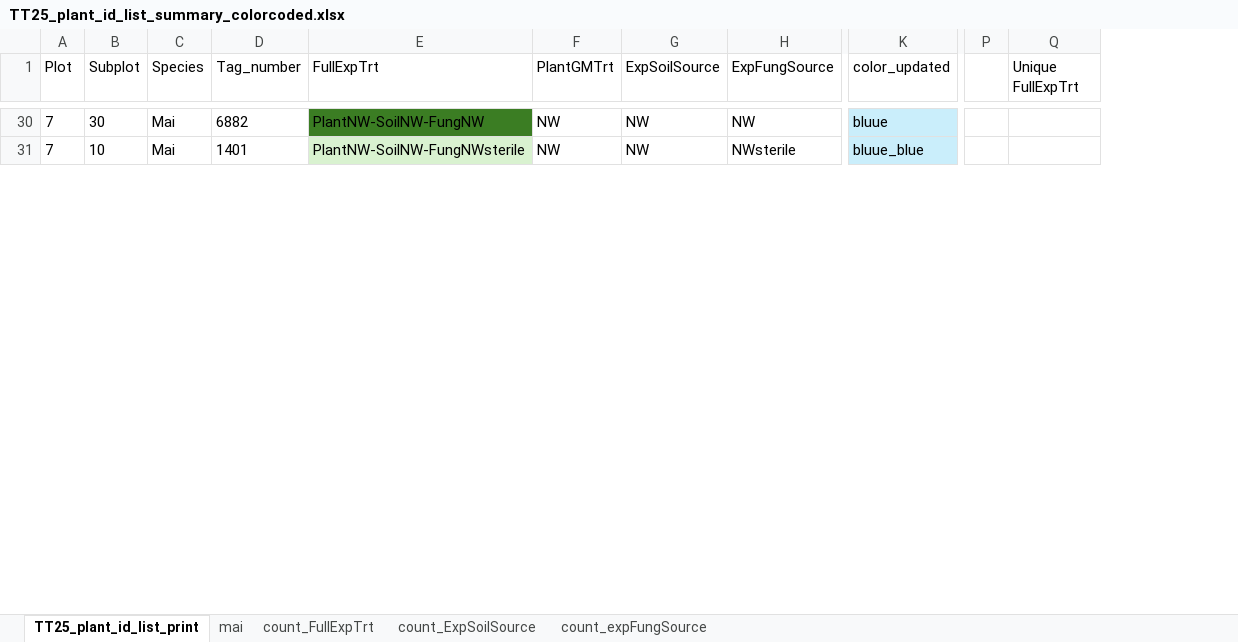
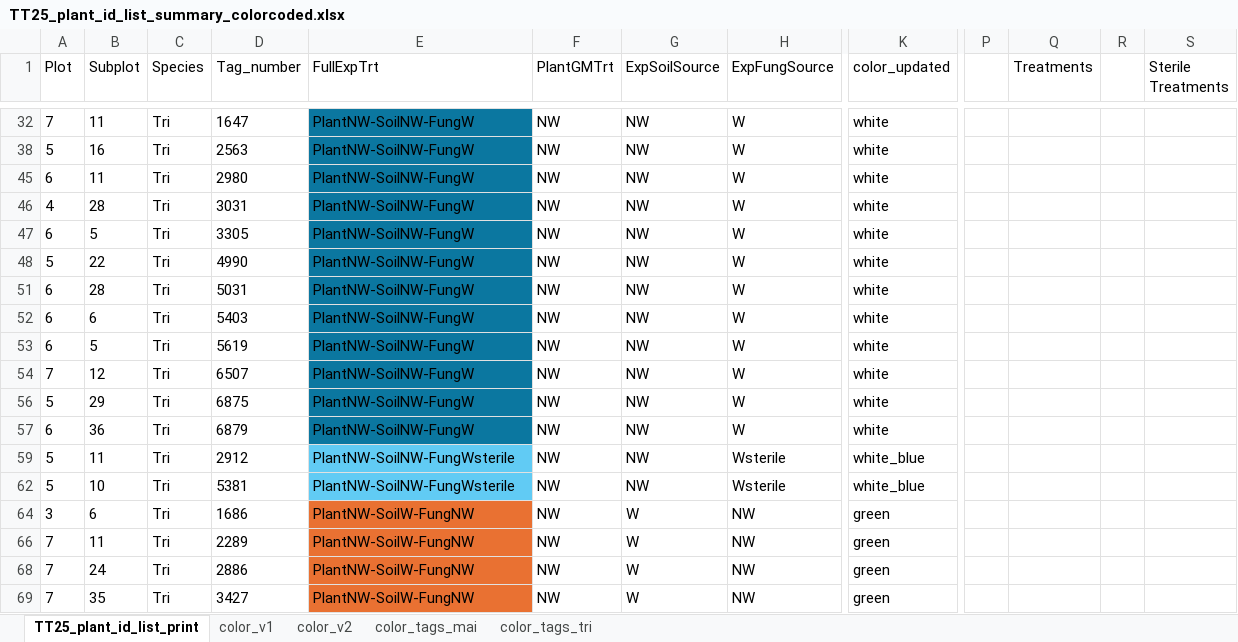
Before and after one commit to eaperkowski/2025_TT_psf, an Excel workbook: data_sheets/TT25_plant_id_list_summary_colorcoded.xlsx, sheet TT25_plant_id_list_print, drawn as a sheet; only a part is shown, gaps mark what is left out; values as stored, in another font and other column widths than the file's, no borders; conditional formats not drawn; removed rows and columns are numbered as before the commit, all else as after; rows hold the shown columns only; the diff covers the shown part only; the diff names each change by its address in the sheet, - before the commit and + after, or states it on an @@ line.

Commit message:
updated treatment color coding

```diff
--- a/data_sheets/TT25_plant_id_list_summary_colorcoded.xlsx (sheet TT25_plant_id_list_print)
+++ b/data_sheets/TT25_plant_id_list_summary_colorcoded.xlsx (sheet TT25_plant_id_list_print)
-sheet tab: count_FullExpTrt
+sheet tab: color_v1
-sheet tab: mai
-sheet tab: count_ExpSoilSource
-sheet tab: count_expFungSource
+sheet tab: color_v2
+sheet tab: color_tags_mai
+sheet tab: color_tags_tri
-column P, empty
+column P, empty
+column R, empty
+column S (Sterile Treatments), empty
-Q1: Unique FullExpTrt
+Q1: Treatments
-B32 (Subplot): 30
+B32 (Subplot): 11
-C32 (Species): Mai
+C32 (Species): Tri
-D32 (Tag_number): 6882
+D32 (Tag_number): 1647
-E32 (FullExpTrt): PlantNW-SoilNW-FungNW
+E32 (FullExpTrt): PlantNW-SoilNW-FungW
-E32 fill: #3B7D23
+E32 fill: #0B77A0
-H32 (ExpFungSource): NW
+H32 (ExpFungSource): W
-K32 (color_updated): bluue
+K32 (color_updated): white
-K32 fill: #CAEEFB
+K32 fill: none
@@ row 38 unhidden: 5 | 16 | Tri | 2563 | PlantNW-SoilNW-FungW | NW | NW | W | white @@
@@ row 45 unhidden: 6 | 11 | Tri | 2980 | PlantNW-SoilNW-FungW | NW | NW | W | white @@
@@ row 46 unhidden: 4 | 28 | Tri | 3031 | PlantNW-SoilNW-FungW | NW | NW | W | white @@
@@ row 47 unhidden: 6 | 5 | Tri | 3305 | PlantNW-SoilNW-FungW | NW | NW | W | white @@
@@ row 48 unhidden: 5 | 22 | Tri | 4990 | PlantNW-SoilNW-FungW | NW | NW | W | white @@
@@ row 51 unhidden: 6 | 28 | Tri | 5031 | PlantNW-SoilNW-FungW | NW | NW | W | white @@
@@ row 52 unhidden: 6 | 6 | Tri | 5403 | PlantNW-SoilNW-FungW | NW | NW | W | white @@
@@ row 53 unhidden: 6 | 5 | Tri | 5619 | PlantNW-SoilNW-FungW | NW | NW | W | white @@
-B54 (Subplot): 10
+B54 (Subplot): 12
-C54 (Species): Mai
+C54 (Species): Tri
-D54 (Tag_number): 1401
+D54 (Tag_number): 6507
-E54 (FullExpTrt): PlantNW-SoilNW-FungNWsterile
+E54 (FullExpTrt): PlantNW-SoilNW-FungW
-E54 fill: #D9F2D0
+E54 fill: #0B77A0
-H54 (ExpFungSource): NWsterile
+H54 (ExpFungSource): W
-K54 (color_updated): bluue_blue
+K54 (color_updated): white
-K54 fill: #CAEEFB
+K54 fill: none
@@ row 56 unhidden: 5 | 29 | Tri | 6875 | PlantNW-SoilNW-FungW | NW | NW | W | white @@
@@ row 57 unhidden: 6 | 36 | Tri | 6879 | PlantNW-SoilNW-FungW | NW | NW | W | white @@
@@ row 59 unhidden: 5 | 11 | Tri | 2912 | PlantNW-SoilNW-FungWsterile | NW | NW | Wsterile | white_blue @@
@@ row 62 unhidden: 5 | 10 | Tri | 5381 | PlantNW-SoilNW-FungWsterile | NW | NW | Wsterile | white_blue @@
@@ row 64 unhidden: 3 | 6 | Tri | 1686 | PlantNW-SoilW-FungNW | NW | W | NW | green @@
@@ row 66 unhidden: 7 | 11 | Tri | 2289 | PlantNW-SoilW-FungNW | NW | W | NW | green @@
@@ row 68 unhidden: 7 | 24 | Tri | 2886 | PlantNW-SoilW-FungNW | NW | W | NW | green @@
@@ row 69 unhidden: 7 | 35 | Tri | 3427 | PlantNW-SoilW-FungNW | NW | W | NW | green @@
```
Also changed, not shown: 2 removed rows, 101 hidden or unhidden rows, 58 edited cells and cell formats elsewhere in this sheet, 1 other file.
